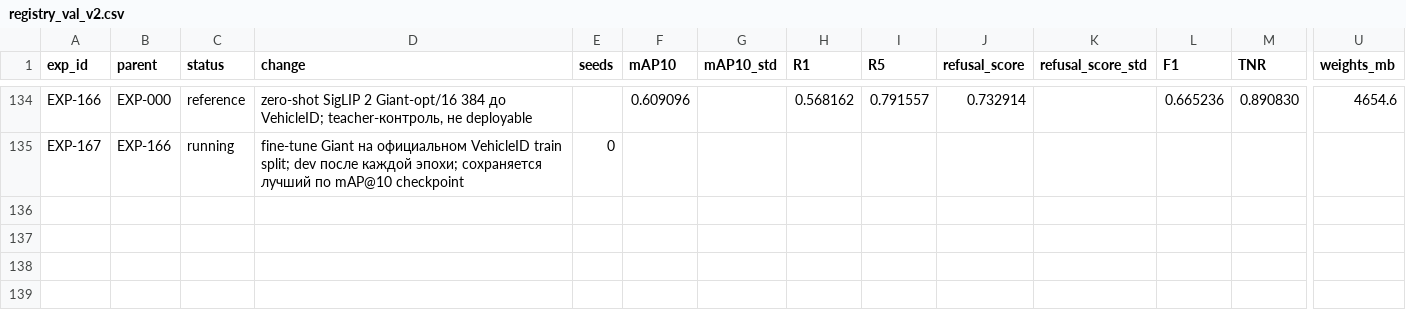
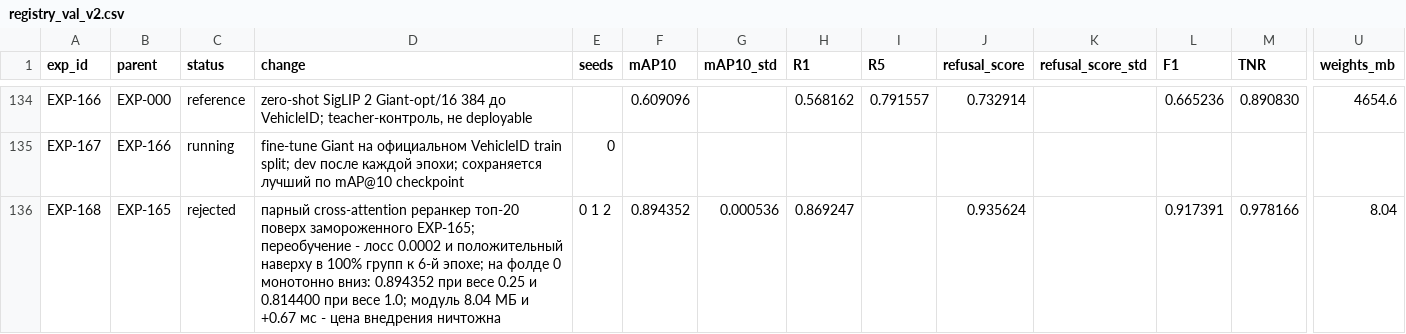
Before and after one commit to chrizantona/yslfalcon, a CSV file: experiments/registry_val_v2.csv, drawn as a sheet; only a part is shown, gaps mark what is left out; rows hold the shown columns only; the diff names each change by its address in the sheet, - before the commit and + after, or states it on an @@ line.

```diff
--- a/experiments/registry_val_v2.csv
+++ b/experiments/registry_val_v2.csv
+row 136: EXP-168 | EXP-165 | rejected | парный cross-attention реранкер топ-20 поверх замороженного EXP-165; переобучение - лосс 0.0002 и положительный наверху в 100% групп к 6-й эпохе; на фолде 0 монотонно вниз: 0.894352 при весе 0.25 и 0.814400 при весе 1.0; модуль 8.04 МБ и +0.67 мс - цена внедрения ничтожна | 0 1 2 | 0.894352 | 0.000536 | 0.869247 |  | 0.935624 |  | 0.917391 | 0.978166 | 8.04
```
Also changed, not shown: 5 other files.
